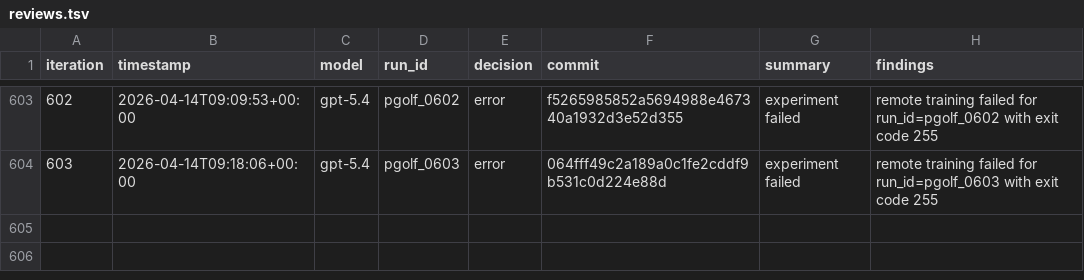
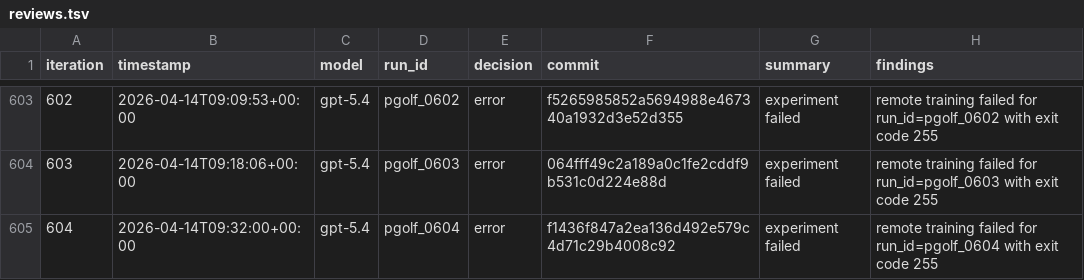
Before and after one commit to carlulsoe/parameter-golf, a TSV file: reviews.tsv, drawn as a sheet; only a part is shown, gaps mark what is left out.

Commit message:
chore(autoresearch): record error for pgolf_0604

```diff
--- a/reviews.tsv
+++ b/reviews.tsv
@@ -604 +604,2 @@ iteration	timestamp	model	run_id	decision	commit	summary	findings
 603	2026-04-14T09:18:06+00:00	gpt-5.4	pgolf_0603	error	064fff49c2a189a0c1fe2cddf9b531c0d224e88d	experiment failed	remote training failed for run_id=pgolf_0603 with exit code 255
+604	2026-04-14T09:32:00+00:00	gpt-5.4	pgolf_0604	error	f1436f847a2ea136d492e579c4d71c29b4008c92	experiment failed	remote training failed for run_id=pgolf_0604 with exit code 255
```
Also changed, not shown: 1 other file.
